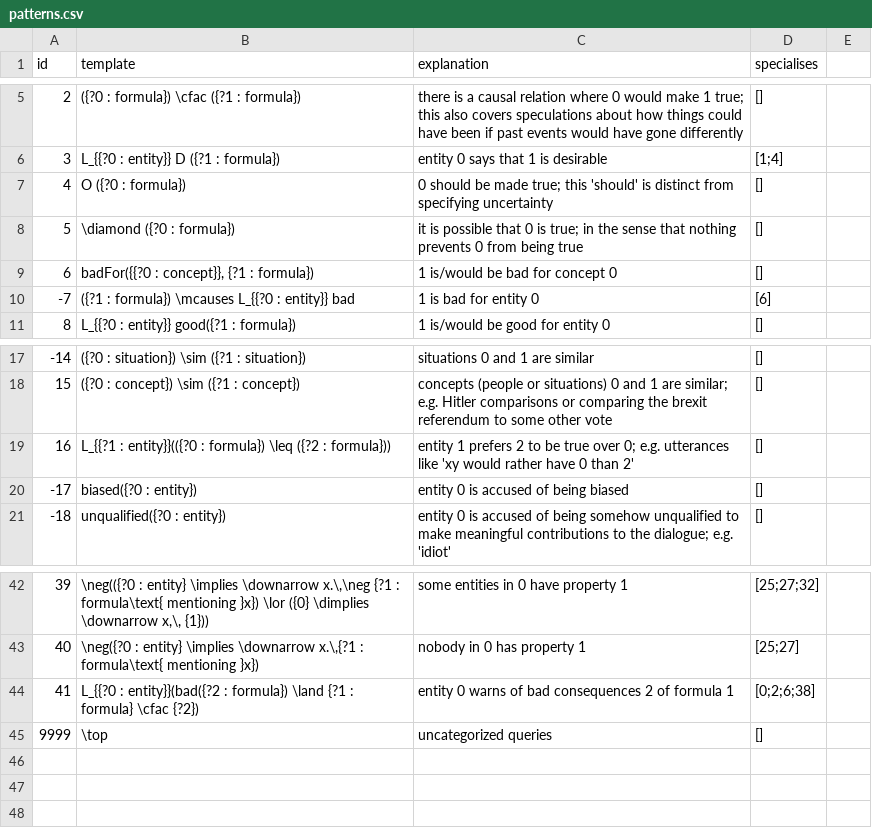
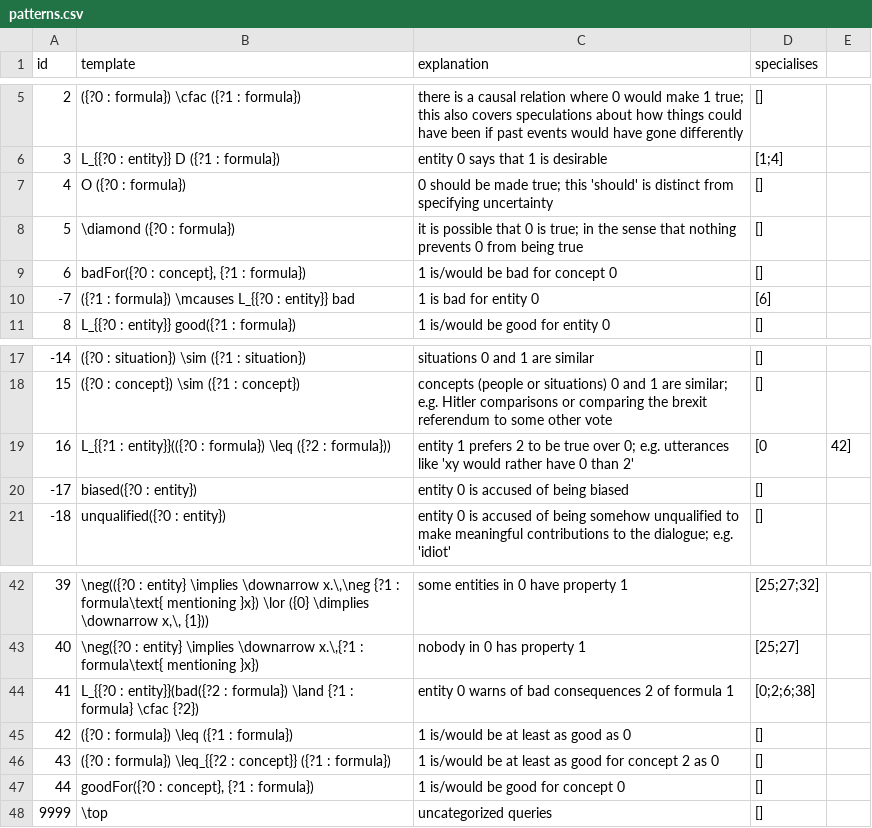
Before and after one commit to ausgerechnet/spheroscope, a CSV file: library/patterns.csv, drawn as a sheet; only a part is shown, gaps mark what is left out.

Commit message:
More preference patterns
As we already have the distinction between being generally good/bad and being bad for something it is only natural to also have a goodFor operator as well as preference in relation to something

```diff
--- a/library/patterns.csv
+++ b/library/patterns.csv
@@ -8,3 +8,3 @@ id,template,explanation,specialises
 5,\diamond ({?0 : formula}),it is possible that 0 is true; in the sense that nothing prevents 0 from being true,[]
-6,"badFor({{?0 : concept}}, {?1 : formula})",1 is/would be bad for concept 0,[]
+6,"badFor({?0 : concept}, {?1 : formula})",1 is/would be bad for concept 0,[]
 -7,({?1 : formula}) \mcauses L_{{?0 : entity}} bad,1 is bad for entity 0,[6]
@@ -18,3 +18,3 @@ id,template,explanation,specialises
 15,({?0 : concept}) \sim ({?1 : concept}),concepts (people or situations) 0 and 1 are similar; e.g. Hitler comparisons or comparing the brexit referendum to some other vote,[]
-16,L_{{?1 : entity}}(({?0 : formula}) \leq ({?2 : formula})),entity 1 prefers 2 to be true over 0; e.g. utterances like 'xy would rather have 0 than 2',[]
+16,L_{{?1 : entity}}(({?0 : formula}) \leq ({?2 : formula})),entity 1 prefers 2 to be true over 0; e.g. utterances like 'xy would rather have 0 than 2',[0,42]
 -17,biased({?0 : entity}),entity 0 is accused of being biased,[]
@@ -44,2 +44,5 @@ id,template,explanation,specialises
 41,L_{{?0 : entity}}(bad({?2 : formula}) \land {?1 : formula} \cfac {?2}),entity 0 warns of bad consequences 2 of formula 1,[0;2;6;38]
+42,({?0 : formula}) \leq ({?1 : formula}),1 is/would be at least as good as 0,[]
+43,({?0 : formula}) \leq_{{?2 : concept}} ({?1 : formula}),1 is/would be at least as good for concept 2 as 0,[]
+44,"goodFor({?0 : concept}, {?1 : formula})",1 is/would be good for concept 0,[]
 9999,\top,uncategorized queries,[]
```
